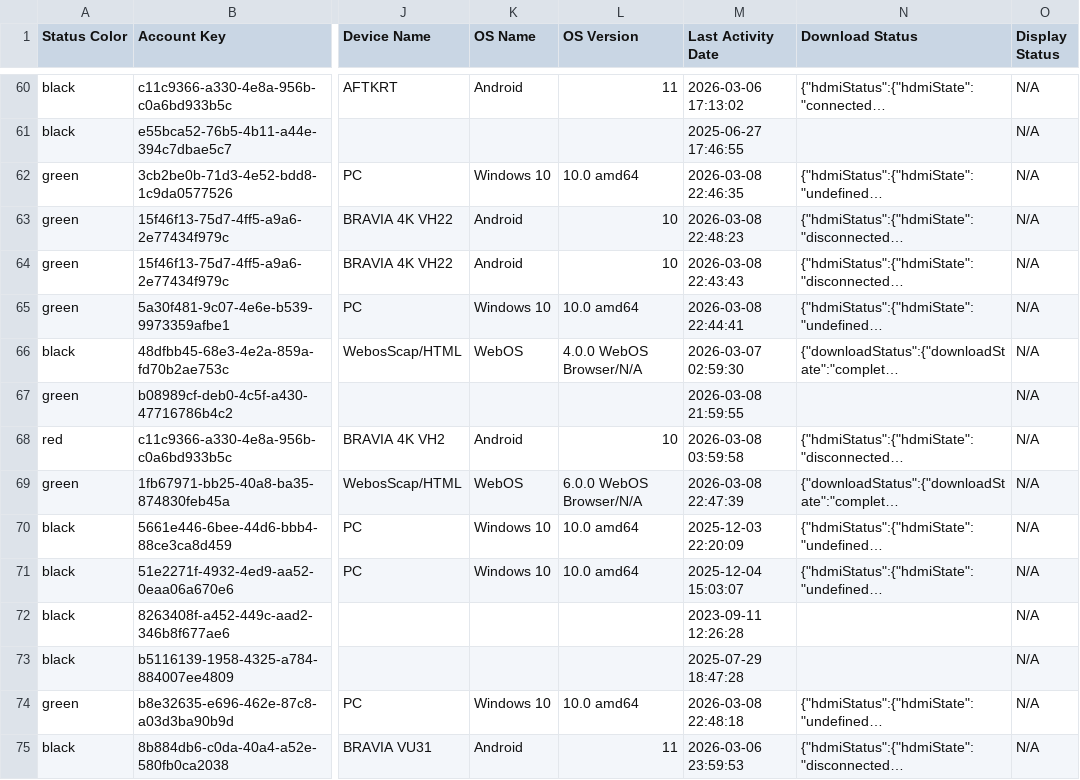
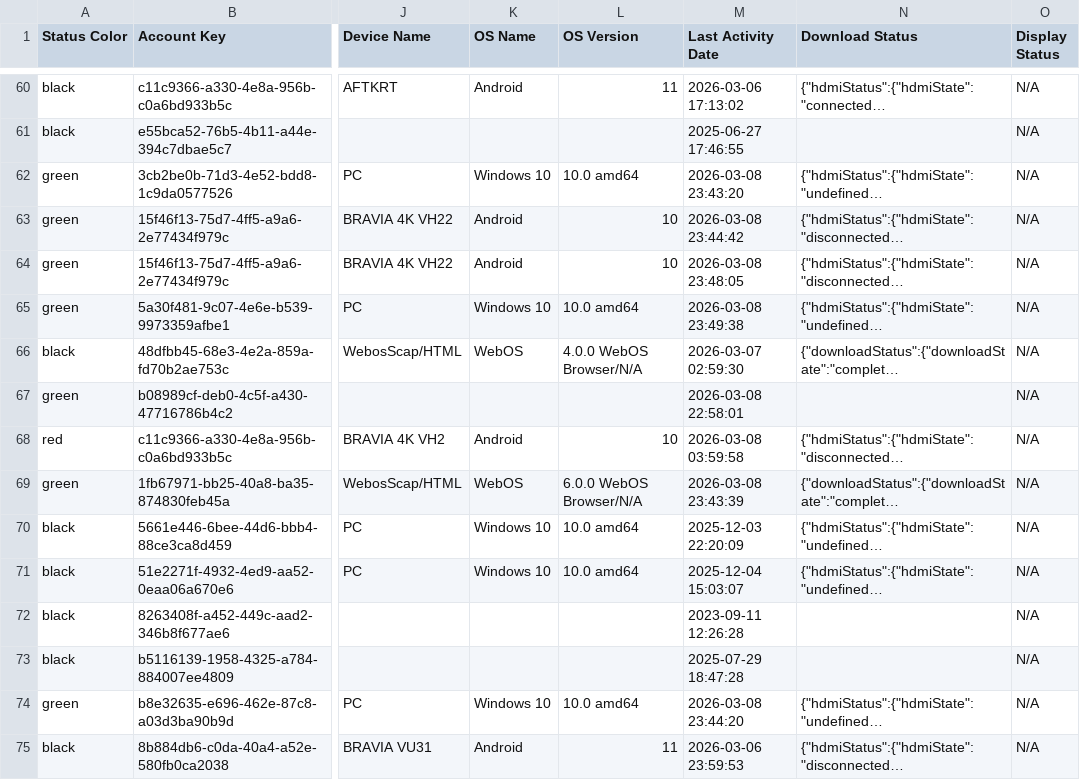
Before and after one commit to Connerrob/xio-device-status, a CSV file: signage.csv, drawn as a sheet; only a part is shown, gaps mark what is left out; long unchanged cells end in …; the diff covers the shown part only; the diff names each change by its address in the sheet, - before the commit and + after, or states it on an @@ line.

```diff
--- a/signage.csv
+++ b/signage.csv
-M62 (Last Activity Date): 2026-03-08 22:46:35
+M62 (Last Activity Date): 2026-03-08 23:43:20
-M63 (Last Activity Date): 2026-03-08 22:48:23
+M63 (Last Activity Date): 2026-03-08 23:44:42
-M64 (Last Activity Date): 2026-03-08 22:43:43
+M64 (Last Activity Date): 2026-03-08 23:48:05
-M65 (Last Activity Date): 2026-03-08 22:44:41
+M65 (Last Activity Date): 2026-03-08 23:49:38
-M67 (Last Activity Date): 2026-03-08 21:59:55
+M67 (Last Activity Date): 2026-03-08 22:58:01
-M69 (Last Activity Date): 2026-03-08 22:47:39
+M69 (Last Activity Date): 2026-03-08 23:43:39
-M74 (Last Activity Date): 2026-03-08 22:48:18
+M74 (Last Activity Date): 2026-03-08 23:44:20
```
Also changed, not shown: 141 edited cells elsewhere in this file, 6 other files.
